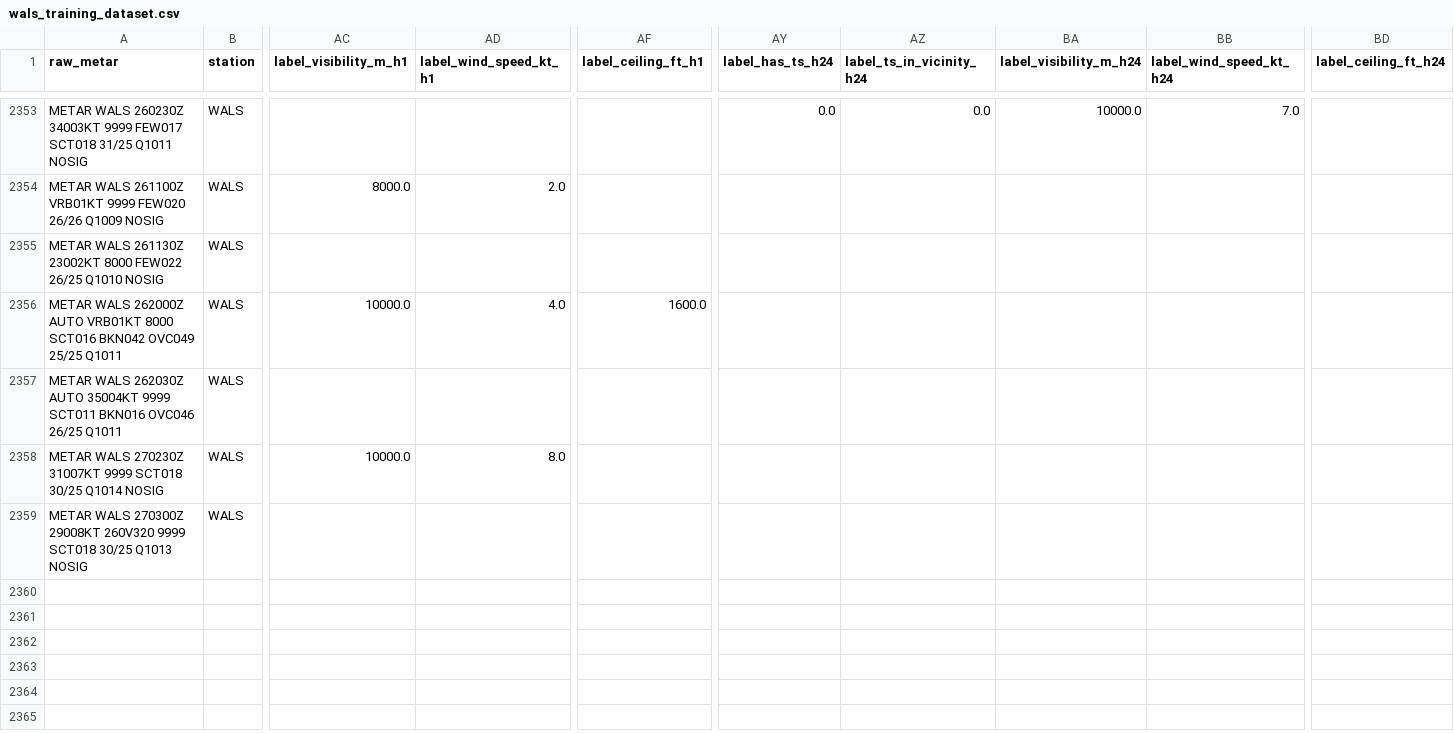
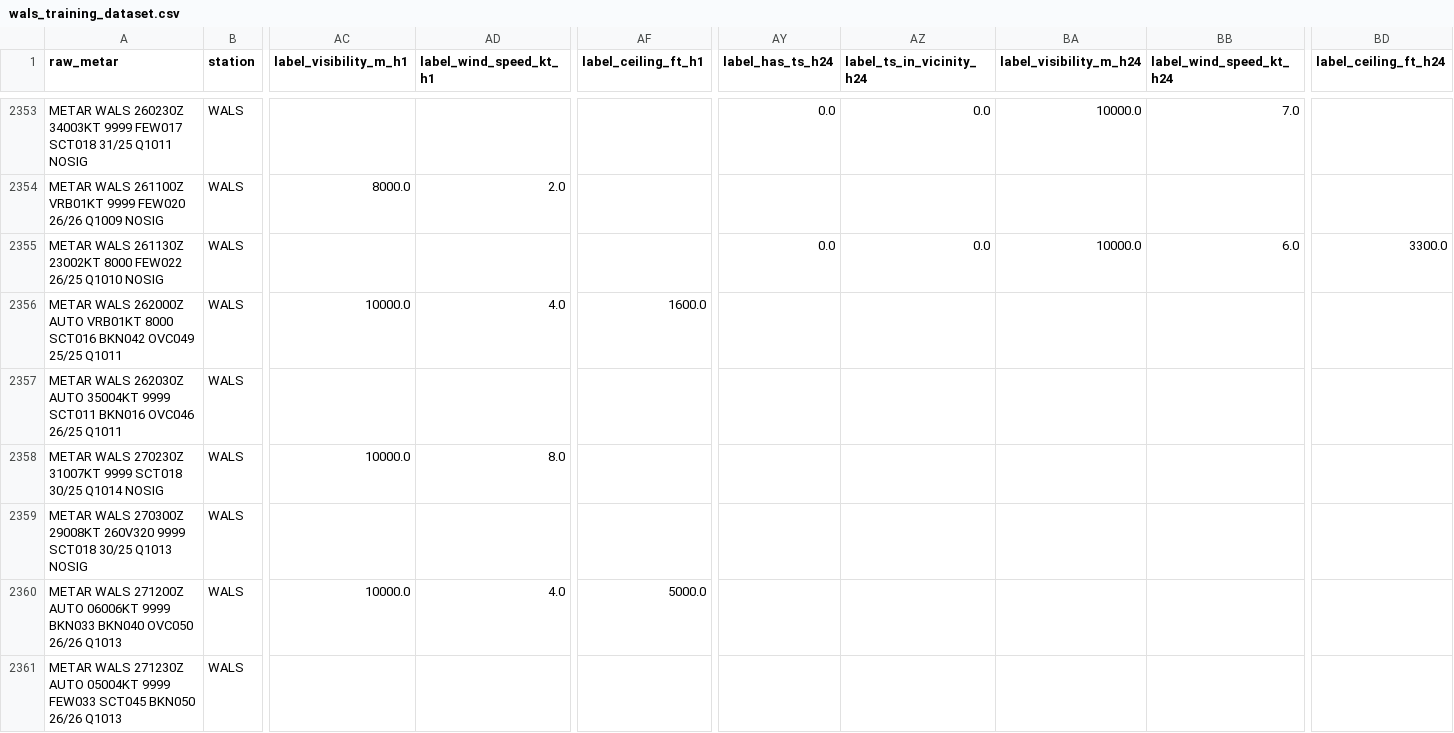
Before and after one commit to ojanzul/bmkg-taf-machinelearning, a CSV file: data/wals_training_dataset.csv, drawn as a sheet; only a part is shown, gaps mark what is left out; rows hold the shown columns only; the diff names each change by its address in the sheet, - before the commit and + after, or states it on an @@ line.

```diff
--- a/data/wals_training_dataset.csv
+++ b/data/wals_training_dataset.csv
-AY2355 (label_has_ts_h24): (empty)
+AY2355 (label_has_ts_h24): 0.0
-AZ2355 (label_ts_in_vicinity_h24): (empty)
+AZ2355 (label_ts_in_vicinity_h24): 0.0
-BA2355 (label_visibility_m_h24): (empty)
+BA2355 (label_visibility_m_h24): 10000.0
-BB2355 (label_wind_speed_kt_h24): (empty)
+BB2355 (label_wind_speed_kt_h24): 6.0
-BD2355 (label_ceiling_ft_h24): (empty)
+BD2355 (label_ceiling_ft_h24): 3300.0
+row 2360: METAR WALS 271200Z AUTO 06006KT 9999 BKN033 BKN040 OVC050 26/26 Q1013 | WALS | 10000.0 | 4.0 | 5000.0
+row 2361: METAR WALS 271230Z AUTO 05004KT 9999 FEW033 SCT045 BKN050 26/26 Q1013 | WALS
```
Also changed, not shown: data/wals_metar_raw_archive.csv, data/wals_metar_structured.csv.
